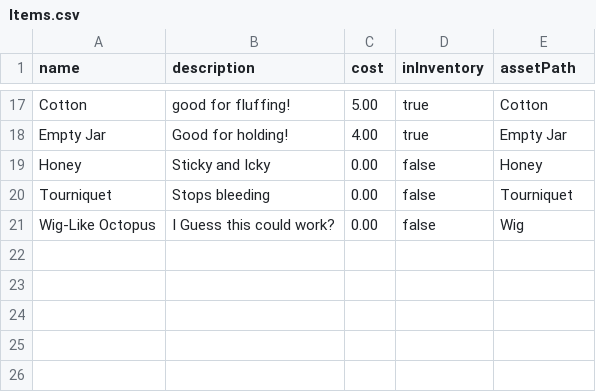
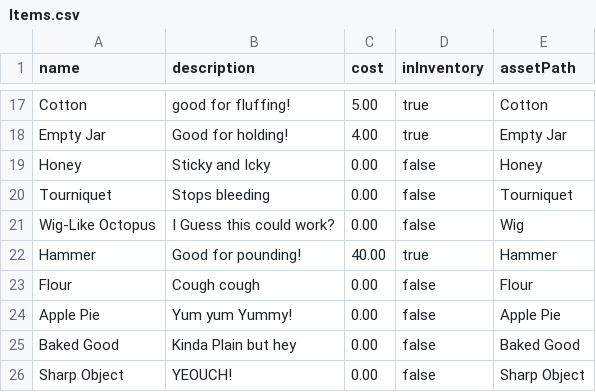
Before and after one commit to WillRIT/gdaps2_2235_team_H, a CSV file: game/MalpracticeMakesPerfect/Items.csv, drawn as a sheet; only a part is shown, gaps mark what is left out; the diff names each change by its address in the sheet, - before the commit and + after, or states it on an @@ line.

Commit message:
NEW ITEMS AND RECIPIES
Apple pie
hammer
flour
sharp object

```diff
--- a/game/MalpracticeMakesPerfect/Items.csv
+++ b/game/MalpracticeMakesPerfect/Items.csv
+row 22: Hammer | Good for pounding! | 40.00 | true | Hammer
+row 23: Flour | Cough cough | 0.00 | false | Flour
+row 24: Apple Pie | Yum yum Yummy! | 0.00 | false | Apple Pie
+row 25: Baked Good | Kinda Plain but hey | 0.00 | false | Baked Good
+row 26: Sharp Object | YEOUCH! | 0.00 | false | Sharp Object
```
Also changed, not shown: game/MalpracticeMakesPerfect/scenarios.csv, 8 other files.
